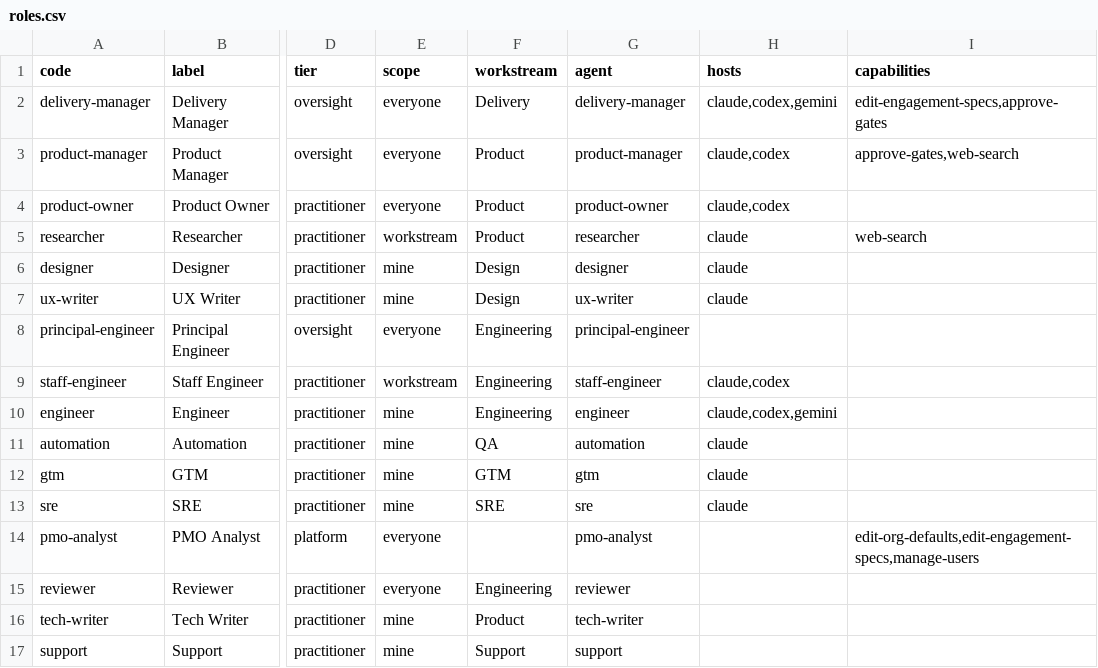
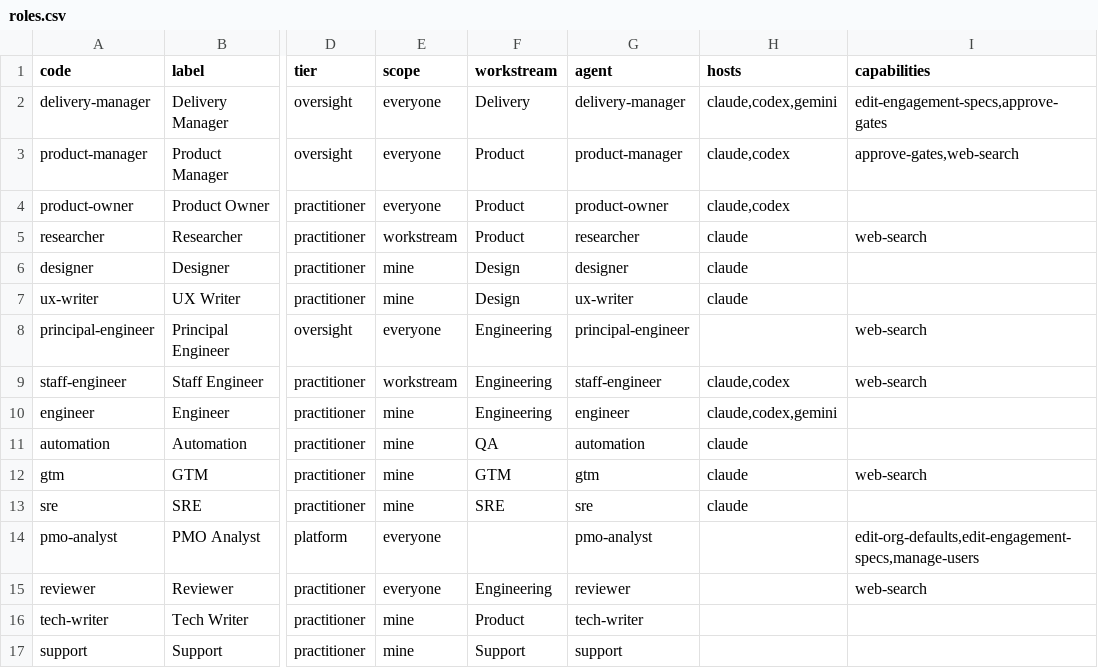
Before and after one commit to vivekschaudhary/compass, a CSV file: compass/seed/roles.csv, drawn as a sheet; only a part is shown, gaps mark what is left out; the diff names each change by its address in the sheet, - before the commit and + after, or states it on an @@ line.

```diff
--- a/compass/seed/roles.csv
+++ b/compass/seed/roles.csv
-I8:I9 (capabilities): (empty)
+I8:I9 (capabilities): web-search
-I12 (capabilities): (empty)
+I12 (capabilities): web-search
-I15 (capabilities): (empty)
+I15 (capabilities): web-search
```
